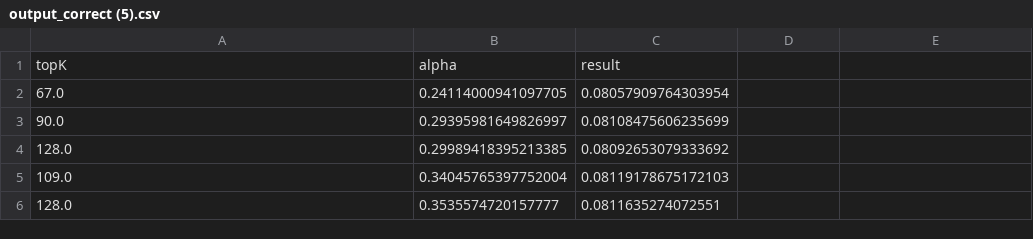
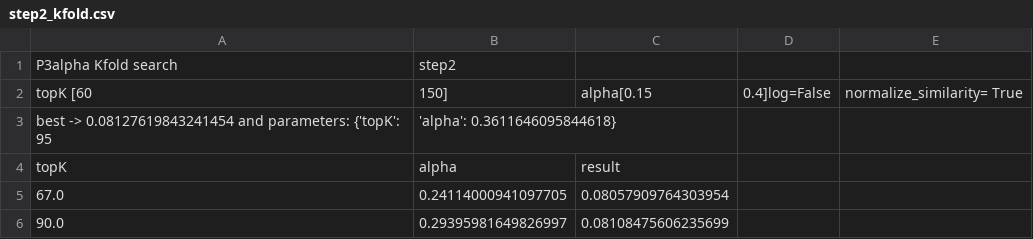
Before and after one commit to FrancescoZanella/RecSystems, a CSV file: MyTuning/P3_alpha/step2_kfold.csv (was MyTuning/P3_alpha/output_correct (5).csv), drawn as a sheet; only a part is shown; the shorter side is filled out with more unchanged rows; the diff names each change by its address in the sheet, - before the commit and + after, or states it on an @@ line.

Commit message:
Update and rename output_correct (5).csv to step2_kfold.csv

```diff
--- a/MyTuning/P3_alpha/output_correct (5).csv
+++ b/MyTuning/P3_alpha/step2_kfold.csv
+row 1: P3alpha Kfold search | step2
+row 2: topK [60 | 150] | alpha[0.15 | 0.4]log=False | normalize_similarity= True
+row 3: best -> 0.08127619843241454 and parameters: {'topK': 95 | 'alpha': 0.3611646095844618}
```
